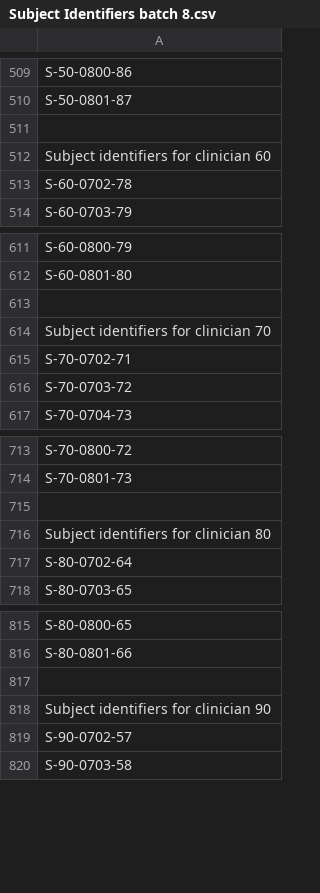
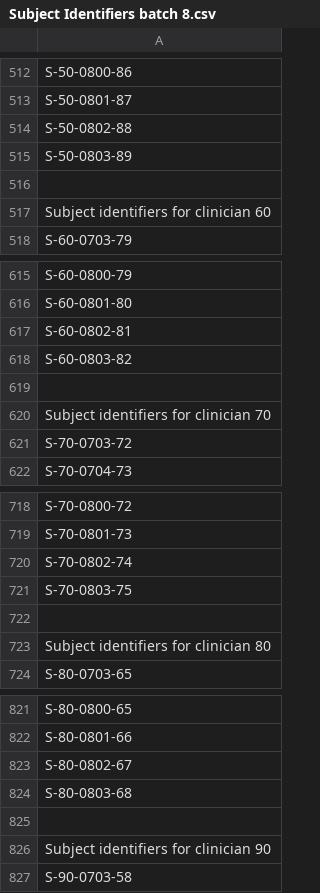
Before and after one commit to botswana-harvard/eit-scripts, a CSV file: screen_bids/Subject Identifiers batch 8.csv, drawn as a sheet; only a part is shown, gaps mark what is left out; the diff covers the shown part only.

```diff
--- a/screen_bids/Subject Identifiers batch 8.csv
+++ b/screen_bids/Subject Identifiers batch 8.csv
@@ -510,5 +513,6 @@ S-50-0800-86
 S-50-0801-87
+S-50-0802-88
+S-50-0803-89
 
 Subject identifiers for clinician 60
-S-60-0702-78
 S-60-0703-79
@@ -612,5 +616,6 @@ S-60-0800-79
 S-60-0801-80
+S-60-0802-81
+S-60-0803-82
 
 Subject identifiers for clinician 70
-S-70-0702-71
 S-70-0703-72
@@ -714,5 +719,6 @@ S-70-0800-72
 S-70-0801-73
+S-70-0802-74
+S-70-0803-75
 
 Subject identifiers for clinician 80
-S-80-0702-64
 S-80-0703-65
@@ -816,5 +822,6 @@ S-80-0800-65
 S-80-0801-66
+S-80-0802-67
+S-80-0803-68
 
 Subject identifiers for clinician 90
-S-90-0702-57
 S-90-0703-58
```
Also changed, not shown: 10 added rows and 5 removed rows elsewhere in this file, 2 other files.
